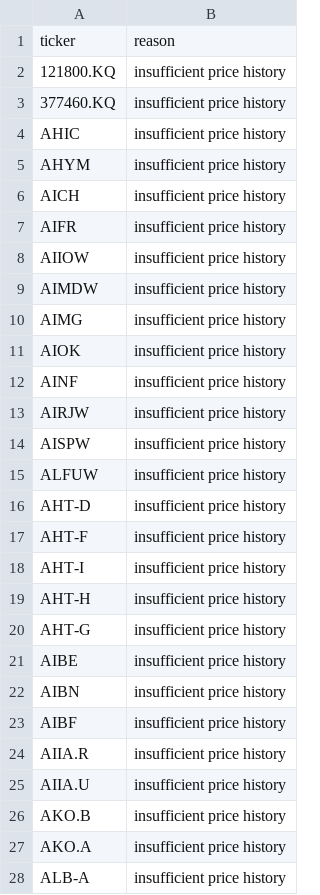
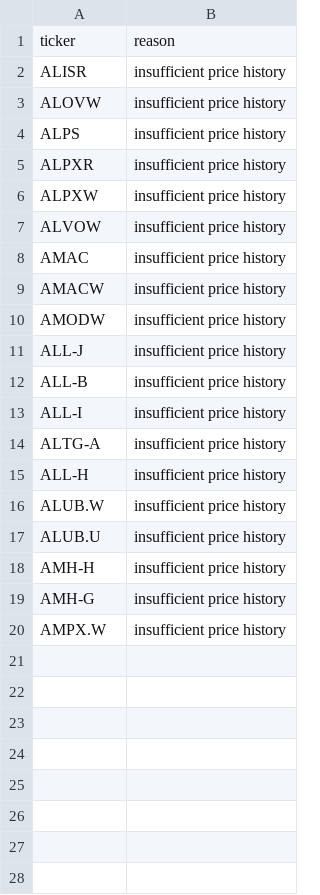
Before and after one commit to knk4304-droid/my-stock-quant, a CSV file: market_scan_data/last_failures.csv, drawn as a sheet.

```diff
--- a/market_scan_data/last_failures.csv
+++ b/market_scan_data/last_failures.csv
@@ -1,28 +1,20 @@
 ticker,reason
-121800.KQ,insufficient price history
-377460.KQ,insufficient price history
-AHIC,insufficient price history
-AHYM,insufficient price history
-AICH,insufficient price history
-AIFR,insufficient price history
-AIIOW,insufficient price history
-AIMDW,insufficient price history
-AIMG,insufficient price history
-AIOK,insufficient price history
-AINF,insufficient price history
-AIRJW,insufficient price history
-AISPW,insufficient price history
-ALFUW,insufficient price history
-AHT-D,insufficient price history
-AHT-F,insufficient price history
-AHT-I,insufficient price history
-AHT-H,insufficient price history
-AHT-G,insufficient price history
-AIBE,insufficient price history
-AIBN,insufficient price history
-AIBF,insufficient price history
-AIIA.R,insufficient price history
-AIIA.U,insufficient price history
-AKO.B,insufficient price history
-AKO.A,insufficient price history
-ALB-A,insufficient price history
+ALISR,insufficient price history
+ALOVW,insufficient price history
+ALPS,insufficient price history
+ALPXR,insufficient price history
+ALPXW,insufficient price history
+ALVOW,insufficient price history
+AMAC,insufficient price history
+AMACW,insufficient price history
+AMODW,insufficient price history
+ALL-J,insufficient price history
+ALL-B,insufficient price history
+ALL-I,insufficient price history
+ALTG-A,insufficient price history
+ALL-H,insufficient price history
+ALUB.W,insufficient price history
+ALUB.U,insufficient price history
+AMH-H,insufficient price history
+AMH-G,insufficient price history
+AMPX.W,insufficient price history
```
Also changed, not shown: market_scan_data/recommendation_history.csv, 2 other files.
